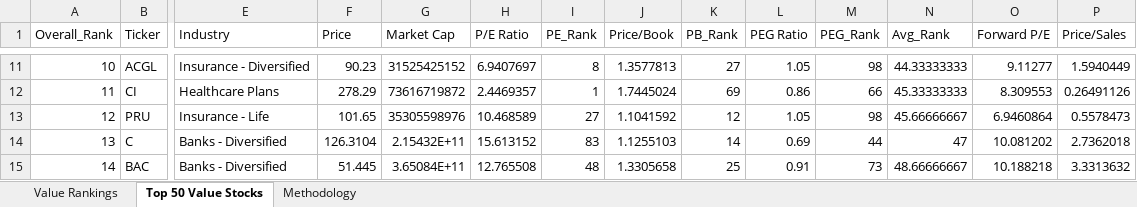
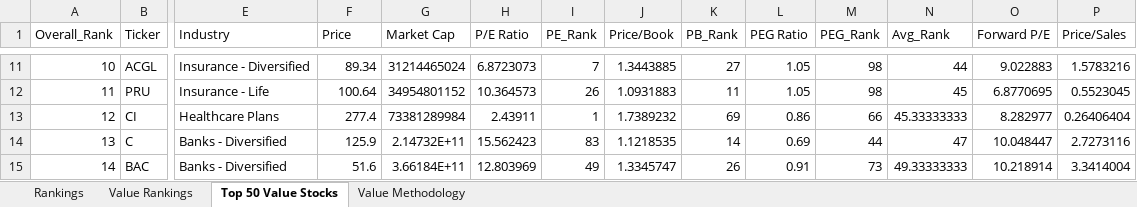
Before and after one commit to gtmills/investment-tools, an Excel workbook: value-ranker/sp500_value_ranked.xlsx, sheet Top 50 Value Stocks, drawn as a sheet; only a part is shown, gaps mark what is left out; values as stored, in another font and other column widths than the file's, no borders; removed rows and columns are numbered as before the commit, all else as after; rows hold the shown columns only; the diff covers the shown part only; the diff names each change by its address in the sheet, - before the commit and + after, or states it on an @@ line.

Commit message:
Fix Value Ranker and Magic Formula integration with Master Aggregator
Value Ranker changes:
- Create separate output file (value-ranker/sp500_value_ranked.xlsx)
- Add standardized 'Rankings' sheet with Ticker and Overall_Rank columns
- Keep detailed 'Value Rankings' sheet with full data

Magic Formula changes:
- Fix column name in Rankings sheet (use 'MF_Rank' instead of 'Magic_Formula_Rank')
- Maintain compatibility with Master Aggregator expectations

Result:
- Master Aggregator now successfully loads all 8 tools (was 6/8)
- 303 stocks ranked by all 8 tools
- Average 7.3 tools per stock coverage

```diff
--- a/value-ranker/sp500_value_ranked.xlsx (sheet Top 50 Value Stocks)
+++ b/value-ranker/sp500_value_ranked.xlsx (sheet Top 50 Value Stocks)
-sheet tab: Methodology
+sheet tab: Rankings
+sheet tab: Value Methodology
-F11 (Price): 90.23
+F11 (Price): 89.34
-G11 (Market Cap): 31525425152
+G11 (Market Cap): 31214465024
-H11 (P/E Ratio): 6.9407697
+H11 (P/E Ratio): 6.8723073
-I11 (PE_Rank): 8
+I11 (PE_Rank): 7
-J11 (Price/Book): 1.3577813
+J11 (Price/Book): 1.3443885
-N11 (Avg_Rank): 44.33333333
+N11 (Avg_Rank): 44
-O11 (Forward P/E): 9.11277
+O11 (Forward P/E): 9.022883
-P11 (Price/Sales): 1.5940449
+P11 (Price/Sales): 1.5783216
+row 12: 11 | PRU | Insurance - Life | 100.64 | 34954801152 | 10.364573 | 26 | 1.0931883 | 11 | 1.05 | 98 | 45 | 6.8770695 | 0.5523045
-A13 (Overall_Rank): 11
+A13 (Overall_Rank): 12
-F13 (Price): 278.29
+F13 (Price): 277.4
-G13 (Market Cap): 73616719872
+G13 (Market Cap): 73381289984
-H13 (P/E Ratio): 2.4469357
+H13 (P/E Ratio): 2.43911
-J13 (Price/Book): 1.7445024
+J13 (Price/Book): 1.7389232
-O13 (Forward P/E): 8.309553
+O13 (Forward P/E): 8.282977
-P13 (Price/Sales): 0.26491126
+P13 (Price/Sales): 0.26406404
-row 13: 12 | PRU | Insurance - Life | 101.65 | 35305598976 | 10.468589 | 27 | 1.1041592 | 12 | 1.05 | 98 | 45.66666667 | 6.9460864 | 0.5578473
-F14 (Price): 126.3104
+F14 (Price): 125.9
-G14 (Market Cap): 2.15432E+11
+G14 (Market Cap): 2.14732E+11
-H14 (P/E Ratio): 15.613152
+H14 (P/E Ratio): 15.562423
-J14 (Price/Book): 1.1255103
+J14 (Price/Book): 1.1218535
-O14 (Forward P/E): 10.081202
+O14 (Forward P/E): 10.048447
-P14 (Price/Sales): 2.7362018
+P14 (Price/Sales): 2.7273116
-F15 (Price): 51.445
+F15 (Price): 51.6
-G15 (Market Cap): 3.65084E+11
+G15 (Market Cap): 3.66184E+11
-H15 (P/E Ratio): 12.765508
+H15 (P/E Ratio): 12.803969
-I15 (PE_Rank): 48
+I15 (PE_Rank): 49
-J15 (Price/Book): 1.3305658
+J15 (Price/Book): 1.3345747
-K15 (PB_Rank): 25
+K15 (PB_Rank): 26
-N15 (Avg_Rank): 48.66666667
+N15 (Avg_Rank): 49.33333333
-O15 (Forward P/E): 10.188218
+O15 (Forward P/E): 10.218914
-P15 (Price/Sales): 3.3313632
+P15 (Price/Sales): 3.3414004
```
Also changed, not shown: 9 added rows, 9 removed rows and 331 edited cells elsewhere in this sheet, sheet Value Rankings, magic_formula_ranked.xlsx, master_investment_rankings.xlsx, 2 other files.
